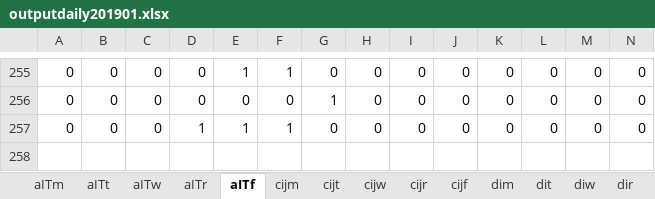
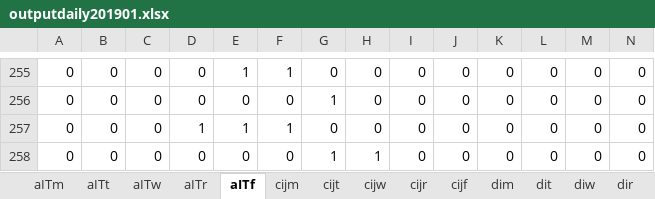
Before and after one commit to meldaaktepe/inputBot, an Excel workbook: Outputs/Forced Classromms/All properties are enforeced and not enforeced/outputdaily201901.xlsx, sheet aITf, drawn as a sheet; only a part is shown, gaps mark what is left out; values as stored, in another font and other column widths than the file's, no borders; rows hold the shown columns only; the diff names each change by its address in the sheet, - before the commit and + after, or states it on an @@ line.

```diff
--- a/Outputs/Forced Classromms/All properties are enforeced and not enforeced/outputdaily201901.xlsx (sheet aITf)
+++ b/Outputs/Forced Classromms/All properties are enforeced and not enforeced/outputdaily201901.xlsx (sheet aITf)
+row 258: 0 | 0 | 0 | 0 | 0 | 0 | 1 | 1 | 0 | 0 | 0 | 0 | 0 | 0
```
Also changed, not shown: sheet cijw, sheet cijm, sheet cijf, sheet aITw, sheet aITm, sheet diw, 8 more sheets, Outputs/Forced Classromms/All properties are enforeced and not enforeced/outputweekly201901.xlsx, Outputs/Forced Classromms/All properties are enforeced/outputdaily201901.xlsx, 11 other files.
